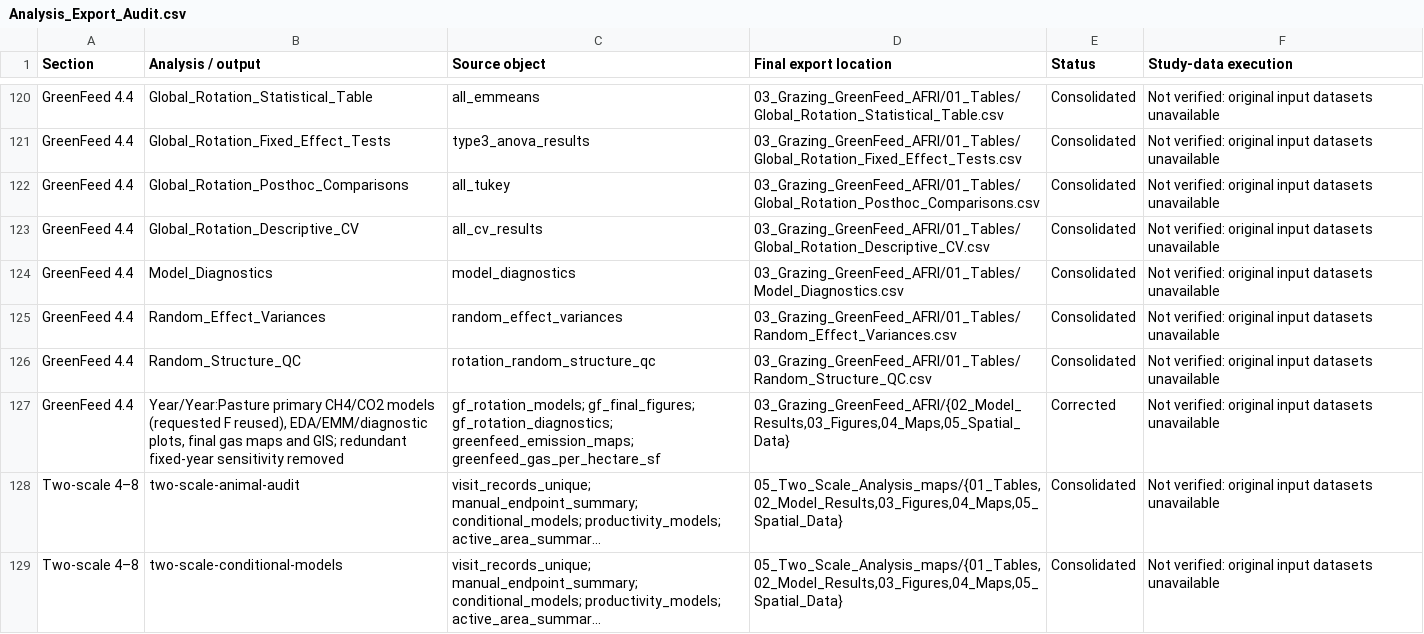
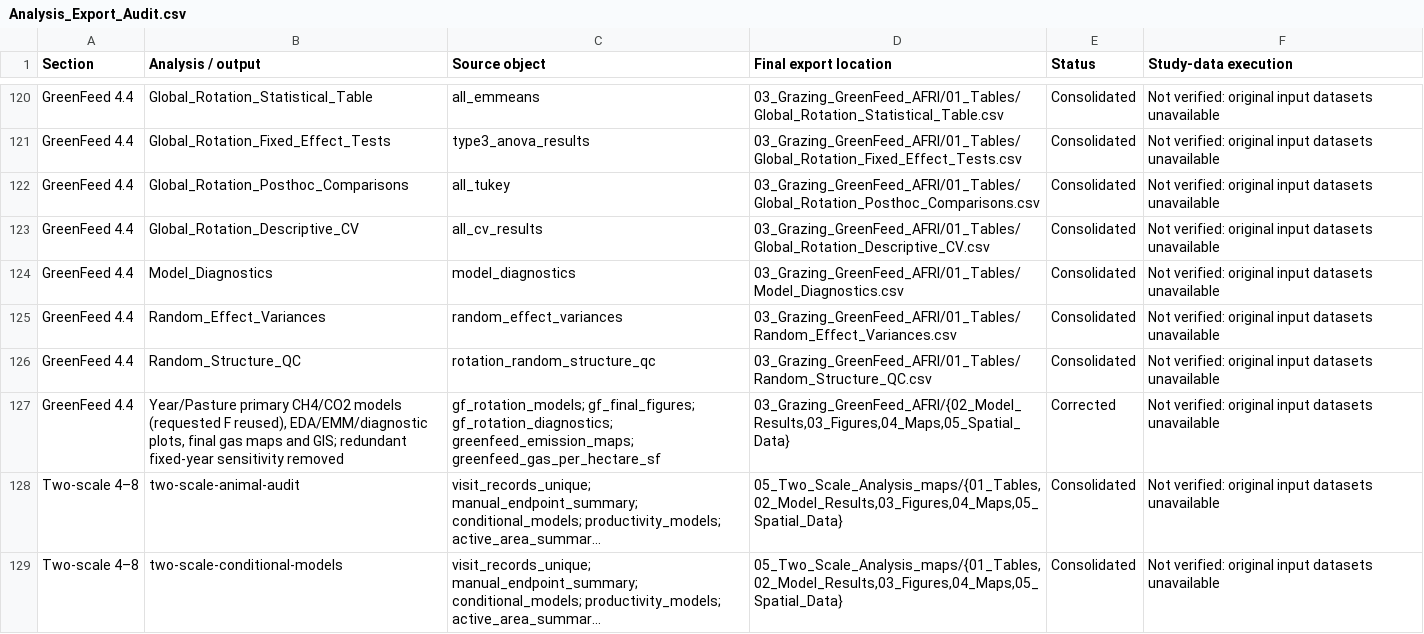
Before and after one commit to SlayerM21/Grazing-VF-Spatial-Productivity, a CSV file: Analysis_Export_Audit.csv, drawn as a sheet; only a part is shown, gaps mark what is left out; long unchanged cells end in …; the diff names each change by its address in the sheet, - before the commit and + after, or states it on an @@ line.

```diff
--- a/Analysis_Export_Audit.csv
+++ b/Analysis_Export_Audit.csv
-B127 (Analysis / output): Year/Year:Pasture primary CH4/CO2…
+B127 (Analysis / output): Year/Pasture primary CH4/CO2…
```
Also changed, not shown: Complete_Response_Model_List.csv, Response_Model_Inventory.csv, 9 other files.
